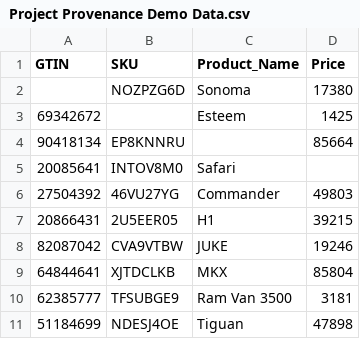
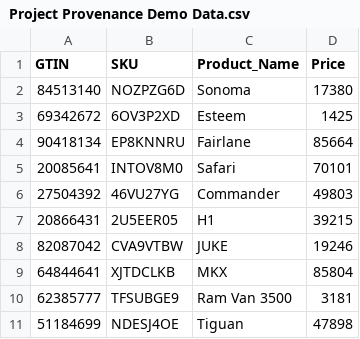
Before and after one commit to RyanJ-Boomi/Demo, a CSV file: Project Provenance Demo Data.csv, drawn as a sheet; only a part is shown.

Commit message:
Update Project Provenance Demo Data.csv

```diff
--- a/Project Provenance Demo Data.csv
+++ b/Project Provenance Demo Data.csv
@@ -1,6 +1,6 @@
 GTIN,SKU,Product_Name,Price
-,NOZPZG6D,Sonoma,17380
-69342672,,Esteem,1425
-90418134,EP8KNNRU,,85664
-20085641,INTOV8M0,Safari,
+84513140,NOZPZG6D,Sonoma,17380
+69342672,6OV3P2XD,Esteem,1425
+90418134,EP8KNNRU,Fairlane,85664
+20085641,INTOV8M0,Safari,70101
 27504392,46VU27YG,Commander,49803
```
